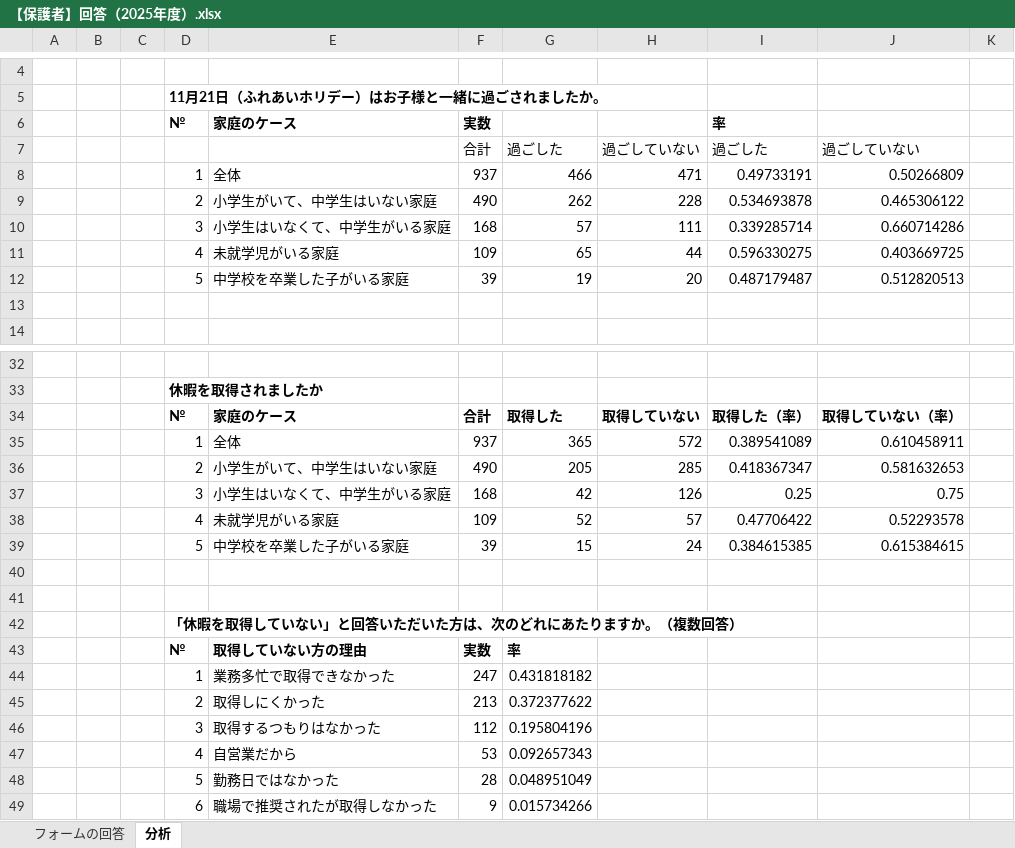
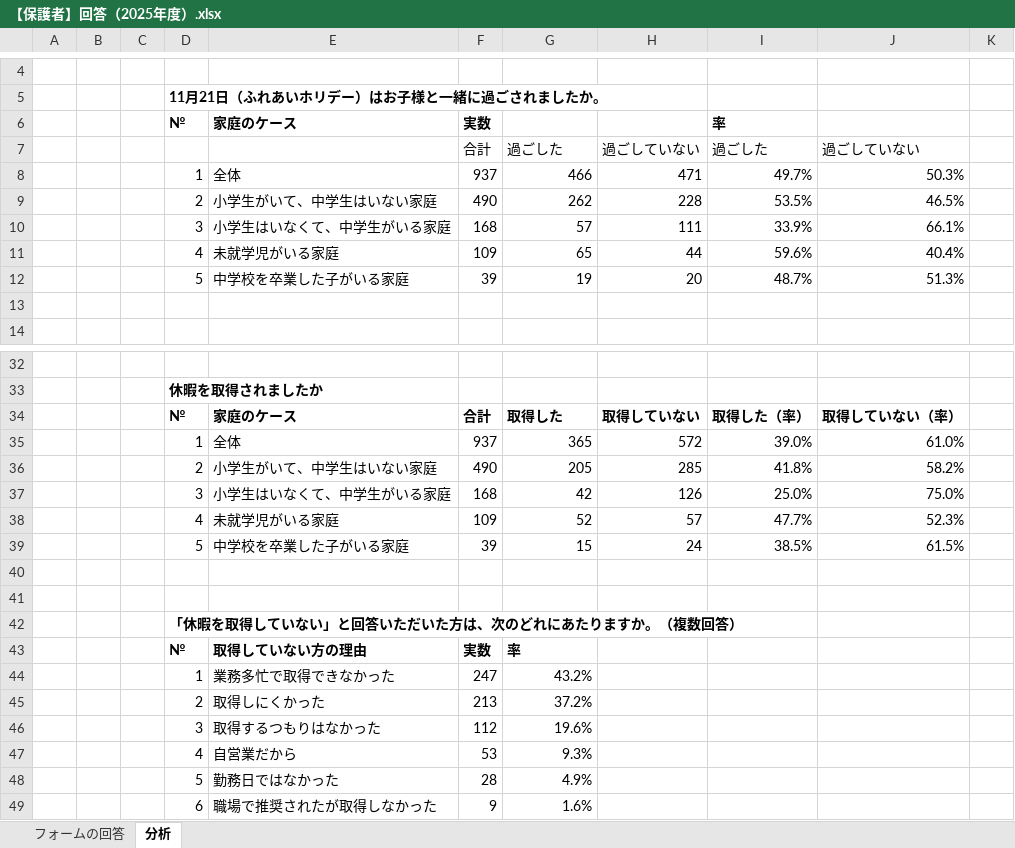
Before and after one commit to arums-jp/Fureai-Holyday2025, an Excel workbook: 【保護者】回答（2025年度）.xlsx, sheet 分析, drawn as a sheet; only a part is shown, gaps mark what is left out; values as stored, in another font and other column widths than the file's, no borders; the diff names each change by its address in the sheet, - before the commit and + after, or states it on an @@ line.

```diff
--- a/【保護者】回答（2025年度）.xlsx (sheet 分析)
+++ b/【保護者】回答（2025年度）.xlsx (sheet 分析)
-I8: 0.49733191
+I8: 49.7%
-J8: 0.50266809
+J8: 50.3%
-I9: 0.534693878
+I9: 53.5%
-J9: 0.465306122
+J9: 46.5%
-I10: 0.339285714
+I10: 33.9%
-J10: 0.660714286
+J10: 66.1%
-I11: 0.596330275
+I11: 59.6%
-J11: 0.403669725
+J11: 40.4%
-I12: 0.487179487
+I12: 48.7%
-J12: 0.512820513
+J12: 51.3%
-I35: 0.389541089
+I35: 39.0%
-J35: 0.610458911
+J35: 61.0%
-I36: 0.418367347
+I36: 41.8%
-J36: 0.581632653
+J36: 58.2%
-I37: 0.25
+I37: 25.0%
-J37: 0.75
+J37: 75.0%
-I38: 0.47706422
+I38: 47.7%
-J38: 0.52293578
+J38: 52.3%
-I39: 0.384615385
+I39: 38.5%
-J39: 0.615384615
+J39: 61.5%
-G44: 0.431818182
+G44: 43.2%
-G45: 0.372377622
+G45: 37.2%
-G46: 0.195804196
+G46: 19.6%
-G47: 0.092657343
+G47: 9.3%
-G48: 0.048951049
+G48: 4.9%
-G49: 0.015734266
+G49: 1.6%
```
Also changed, not shown: 【児童生徒】回答（2025年度）.xlsx, 【教職員】回答（2025年度）.xlsx, 3 other files.
